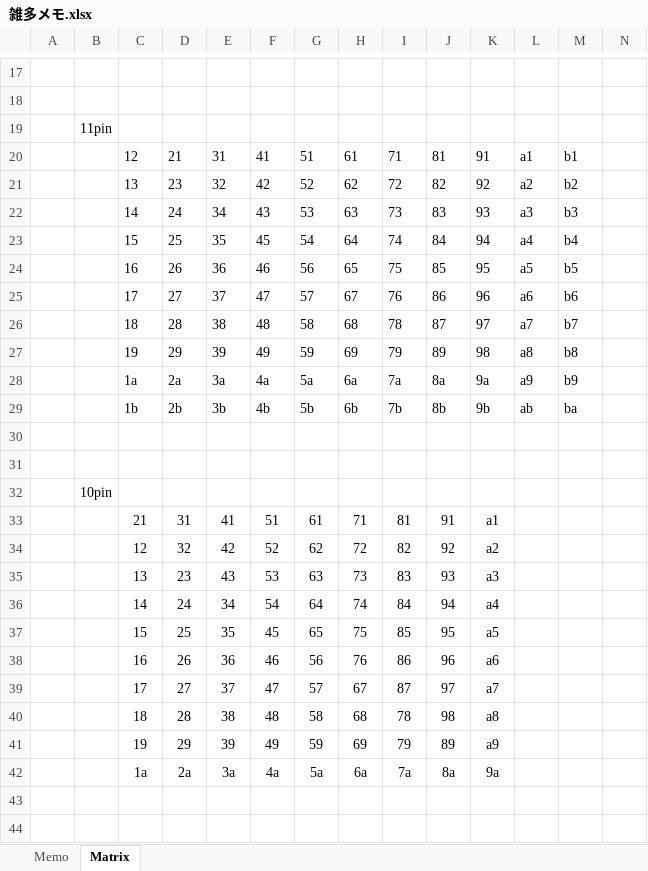
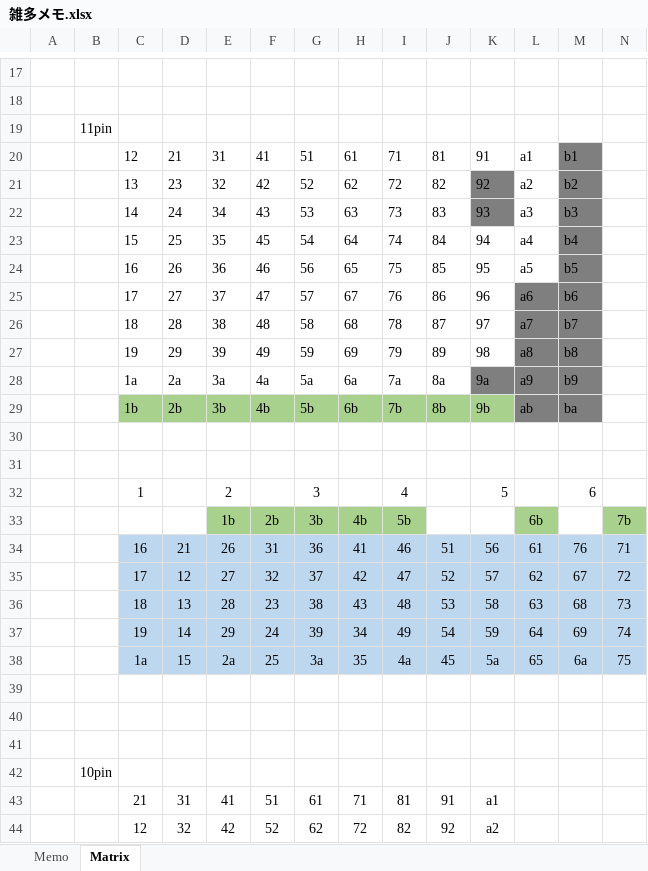
Before and after one commit to jpskenn/Unison, an Excel workbook: memo/雑多メモ.xlsx, sheet Matrix, drawn as a sheet; only a part is shown, gaps mark what is left out; the shorter side is filled out with more unchanged rows; values as stored, in another font and other column widths than the file's, no borders; rows hold the shown columns only; the diff covers the shown part only; the diff names each change by its address in the sheet, - before the commit and + after, or states it on an @@ line.

Commit message:
Update: ピンを11本使用した総当たりマトリクスの配置を追加。

```diff
--- a/memo/雑多メモ.xlsx (sheet Matrix)
+++ b/memo/雑多メモ.xlsx (sheet Matrix)
-M20:M24 fill: none
+M20:M24 fill: #7F7F7F
-K21:K22 fill: none
+K21:K22 fill: #7F7F7F
-L25:M27 fill: none
+L25:M27 fill: #7F7F7F
-K28:M28 fill: none
+K28:M28 fill: #7F7F7F
-C29:K29 fill: none
+C29:K29 fill: #A9D18E
-L29:M29 fill: none
+L29:M29 fill: #7F7F7F
+row 32:  |  | 1 |  | 2 |  | 3 |  | 4 |  | 5 |  | 6
+row 33:  |  |  |  | 1b | 2b | 3b | 4b | 5b |  |  | 6b |  | 7b
+row 34:  |  | 16 | 21 | 26 | 31 | 36 | 41 | 46 | 51 | 56 | 61 | 76 | 71
+row 35:  |  | 17 | 12 | 27 | 32 | 37 | 42 | 47 | 52 | 57 | 62 | 67 | 72
+row 36:  |  | 18 | 13 | 28 | 23 | 38 | 43 | 48 | 53 | 58 | 63 | 68 | 73
+row 37:  |  | 19 | 14 | 29 | 24 | 39 | 34 | 49 | 54 | 59 | 64 | 69 | 74
+row 38:  |  | 1a | 15 | 2a | 25 | 3a | 35 | 4a | 45 | 5a | 65 | 6a | 75
+row 39: (empty)
+row 40: (empty)
+row 41: (empty)
```
Also changed, not shown: 14 added rows elsewhere in this sheet.
